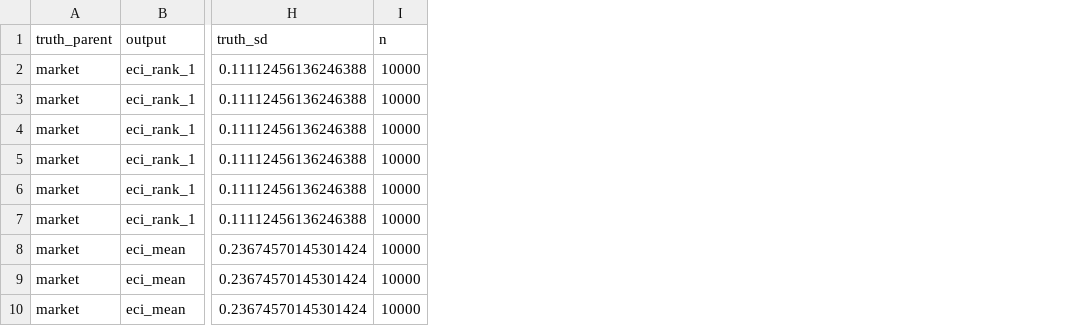
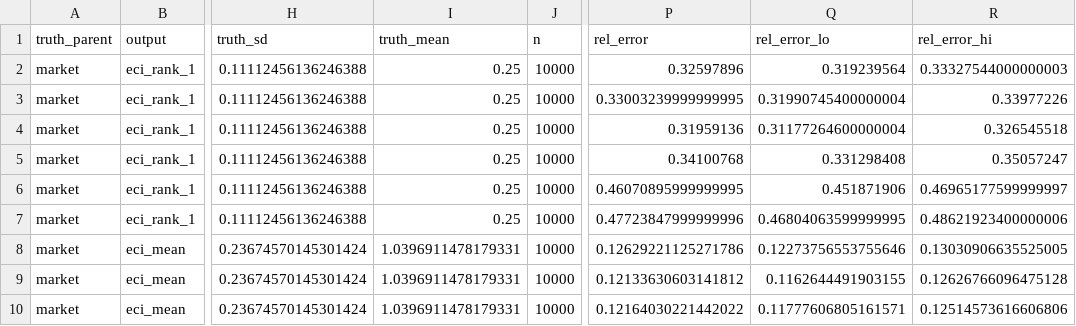
Before and after one commit to mtorres2941/CompareUQMethods, a CSV file: outputs/tables/TABLE_MetricRecovery.csv, drawn as a sheet; only a part is shown, gaps mark what is left out; the diff names each change by its address in the sheet, - before the commit and + after, or states it on an @@ line.

```diff
--- a/outputs/tables/TABLE_MetricRecovery.csv
+++ b/outputs/tables/TABLE_MetricRecovery.csv
+column I (truth_mean), rows 2-10: 0.25 | 0.25 | 0.25 | 0.25 | 0.25 | 0.25 | 1.0396911478179331 | 1.0396911478179331 | 1.0396911478179331
+column P (rel_error), rows 2-10: 0.32597896 | 0.33003239999999995 | 0.31959136 | 0.34100768 | 0.46070895999999995 | 0.47723847999999996 | 0.12629221125271786 | 0.12133630603141812 | 0.12164030221442022
+column Q (rel_error_lo), rows 2-10: 0.319239564 | 0.31990745400000004 | 0.31177264600000004 | 0.331298408 | 0.451871906 | 0.46804063599999995 | 0.12273756553755646 | 0.1162644491903155 | 0.11777606805161571
+column R (rel_error_hi), rows 2-10: 0.33327544000000003 | 0.33977226 | 0.326545518 | 0.35057247 | 0.46965177599999997 | 0.48621923400000006 | 0.13030906635525005 | 0.12626766096475128 | 0.12514573616606806
```
Also changed, not shown: outputs/tables/TABLE_MetricClaimScorecard.csv, 13 other files.
